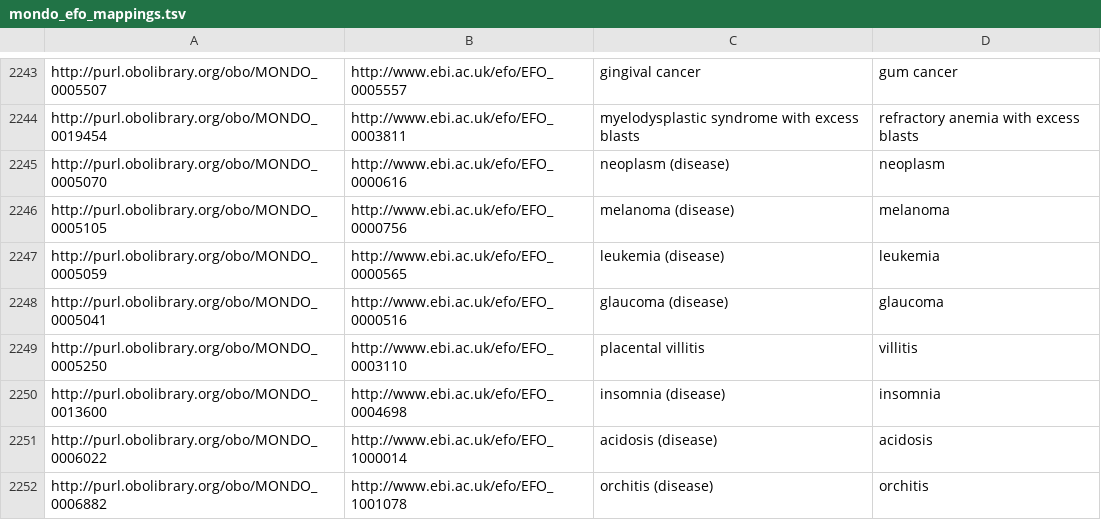
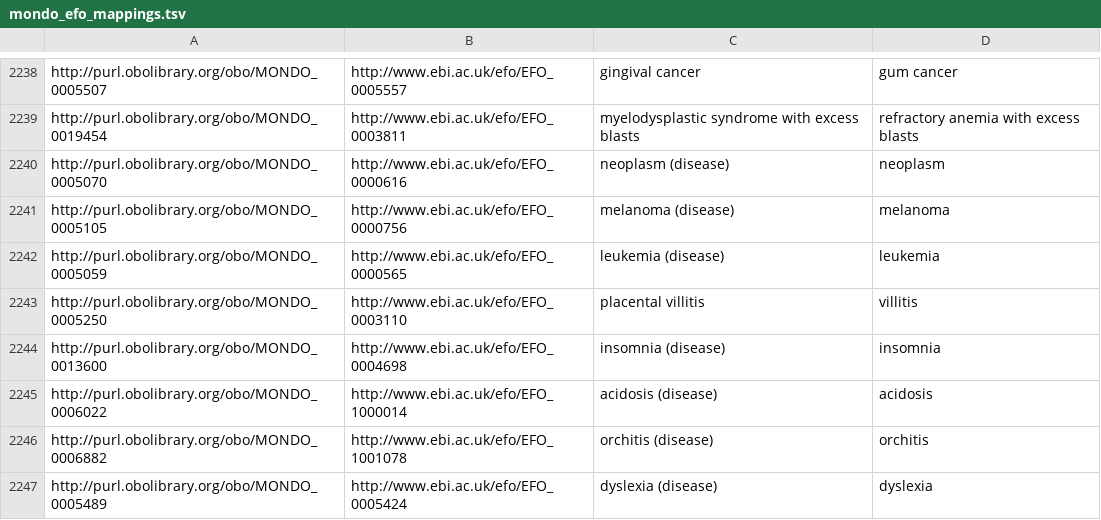
Before and after one commit to EBISPOT/efo, a TSV file: src/ontology/components/mondo_efo_mappings.tsv, drawn as a sheet; only a part is shown, gaps mark what is left out; the shorter side is filled out with more unchanged rows; the diff covers the shown part only; the diff names each change by its address in the sheet, - before the commit and + after, or states it on an @@ line.

Commit message:
Replaced EFO terms with Mondo for #1750

```diff
--- a/src/ontology/components/mondo_efo_mappings.tsv
+++ b/src/ontology/components/mondo_efo_mappings.tsv
-row 2248: http://purl.obolibrary.org/obo/MONDO_0005041 | http://www.ebi.ac.uk/efo/EFO_0000516 | glaucoma (disease) | glaucoma
```
Also changed, not shown: 5 removed rows elsewhere in this file, src/ontology/components/mondo_efo_mappings.template.tsv, 12 other files.
